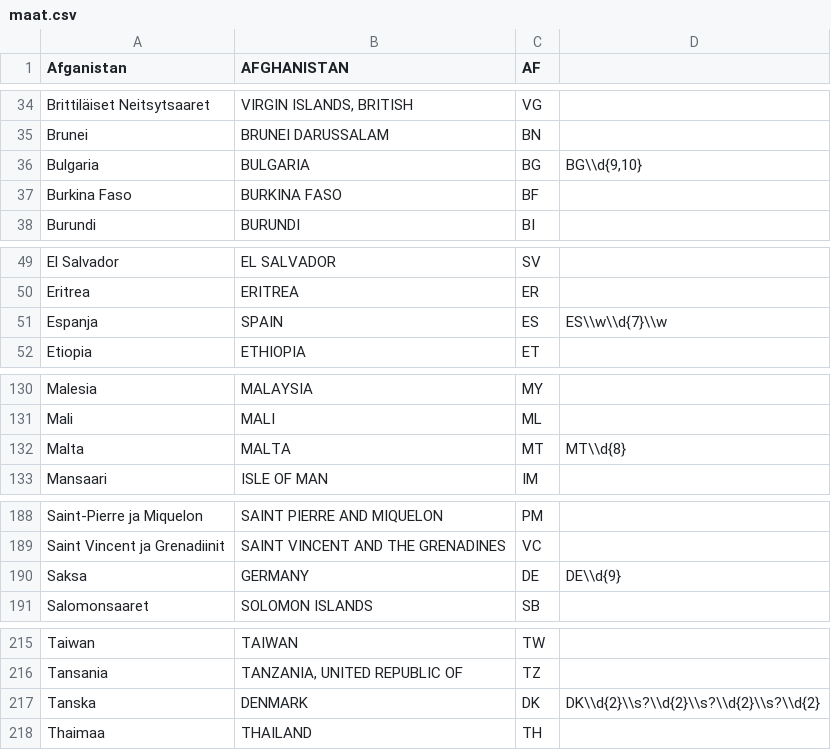
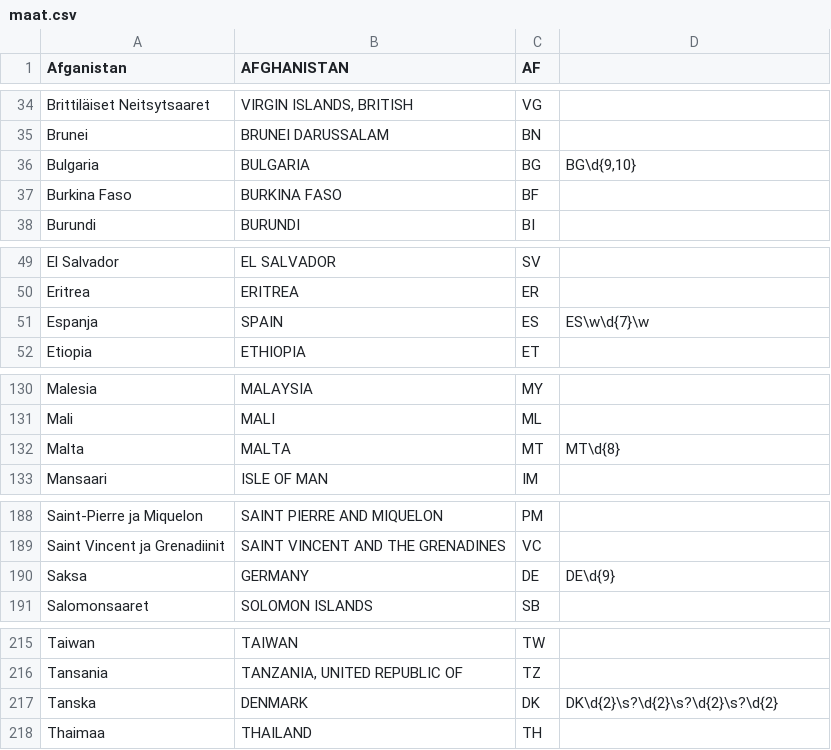
Before and after one commit to artoh/kitupiikki, a CSV file: kitsas/rekisteri/maat.csv, drawn as a sheet; only a part is shown, gaps mark what is left out; the diff covers the shown part only.

```diff
--- a/kitsas/rekisteri/maat.csv
+++ b/kitsas/rekisteri/maat.csv
@@ -35,3 +35,3 @@ Brittiläiset Neitsytsaaret;VIRGIN ISLANDS, BRITISH;VG
 Brunei;BRUNEI DARUSSALAM;BN
-Bulgaria;BULGARIA;BG;BG\\d{9,10}
+Bulgaria;BULGARIA;BG;BG\d{9,10}
 Burkina Faso;BURKINA FASO;BF
@@ -50,3 +50,3 @@ El Salvador;EL SALVADOR;SV
 Eritrea;ERITREA;ER
-Espanja;SPAIN;ES;ES\\w\\d{7}\\w
+Espanja;SPAIN;ES;ES\w\d{7}\w
 Etiopia;ETHIOPIA;ET
@@ -131,3 +131,3 @@ Malesia;MALAYSIA;MY
 Mali;MALI;ML
-Malta;MALTA;MT;MT\\d{8}
+Malta;MALTA;MT;MT\d{8}
 Mansaari;ISLE OF MAN;IM
@@ -189,3 +189,3 @@ Saint-Pierre ja Miquelon;SAINT PIERRE AND MIQUELON;PM
 Saint Vincent ja Grenadiinit;SAINT VINCENT AND THE GRENADINES;VC
-Saksa;GERMANY;DE;DE\\d{9}
+Saksa;GERMANY;DE;DE\d{9}
 Salomonsaaret;SOLOMON ISLANDS;SB
@@ -216,3 +216,3 @@ Taiwan;TAIWAN;TW
 Tansania;TANZANIA, UNITED REPUBLIC OF;TZ
-Tanska;DENMARK;DK;DK\\d{2}\\s?\\d{2}\\s?\\d{2}\\s?\\d{2}
+Tanska;DENMARK;DK;DK\d{2}\s?\d{2}\s?\d{2}\s?\d{2}
 Thaimaa;THAILAND;TH
```
Also changed, not shown: 22 edited cells elsewhere in this file, 7 other files.
